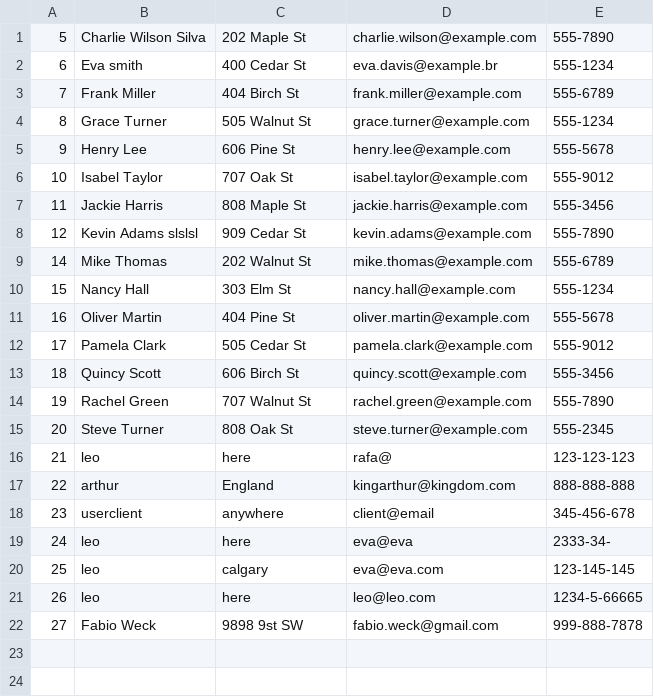
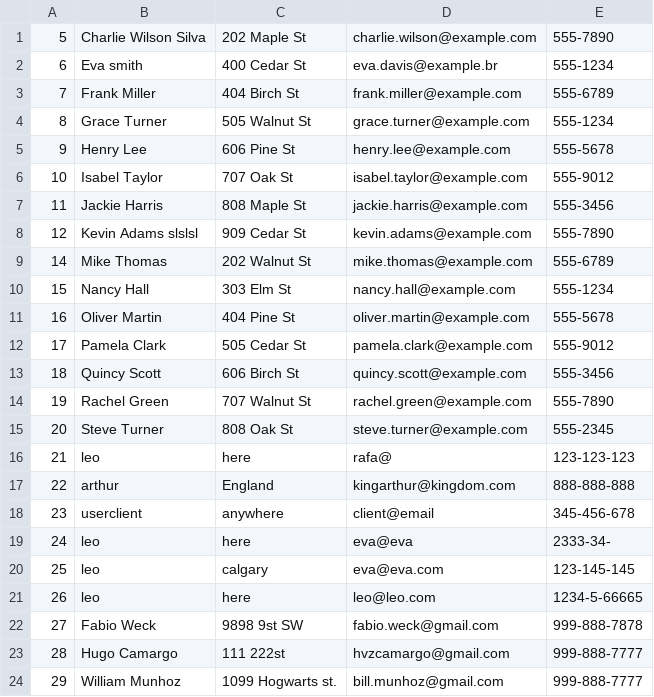
Before and after one commit to fabioweck/Business-Solutions, a CSV file: Assets/database/clients.csv, drawn as a sheet; the diff names each change by its address in the sheet, - before the commit and + after, or states it on an @@ line.

```diff
--- a/Assets/database/clients.csv
+++ b/Assets/database/clients.csv
+row 23: 28 | Hugo Camargo | 111 222st | hvzcamargo@gmail.com | 999-888-7777
+row 24: 29 | William Munhoz | 1099 Hogwarts st. | bill.munhoz@gmail.com | 999-888-7777
```
Also changed, not shown: Assets/database/services.csv, 15 other files.
